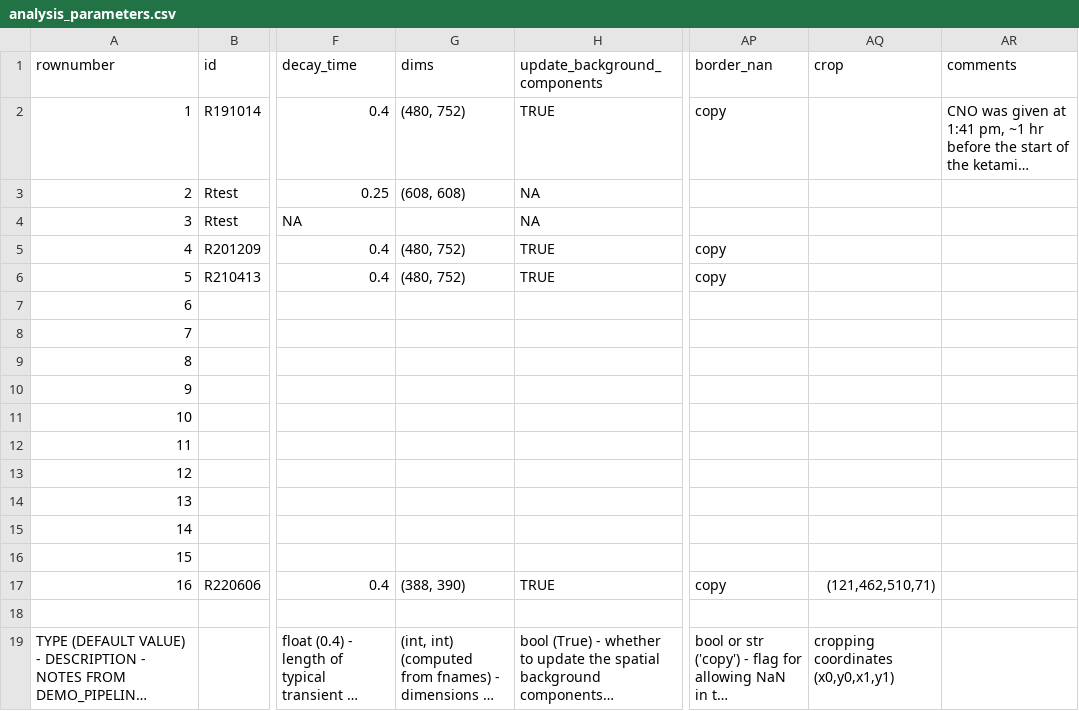
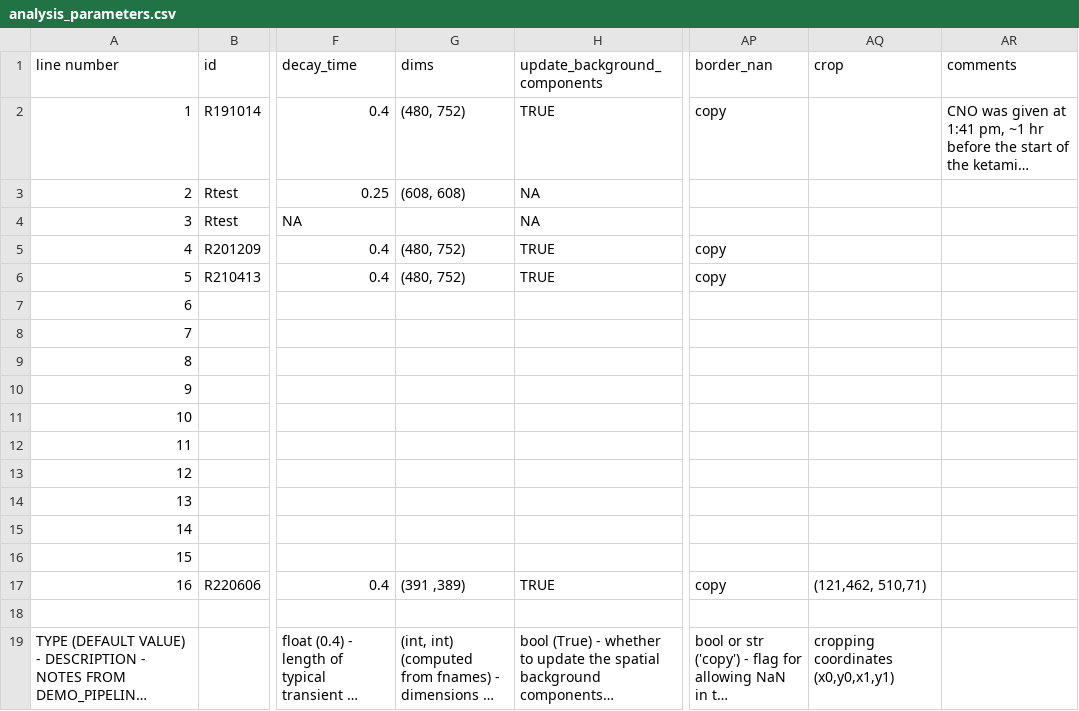
Before and after one commit to reedpen/ace, a CSV file: analysis_parameters.csv, drawn as a sheet; only a part is shown, gaps mark what is left out; long unchanged cells end in …; the diff names each change by its address in the sheet, - before the commit and + after, or states it on an @@ line.

```diff
--- a/analysis_parameters.csv
+++ b/analysis_parameters.csv
-A1: rownumber
+A1: line number
-G17 (dims): (388, 390)
+G17 (dims): (391 ,389)
-AQ17 (crop): (121,462,510,71)
+AQ17 (crop): (121,462, 510,71)
```
Also changed, not shown: 3 other files.
